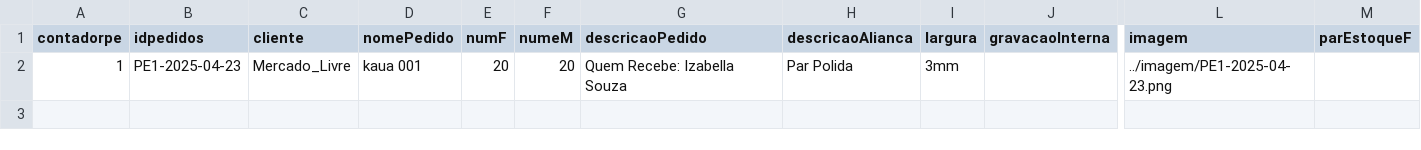
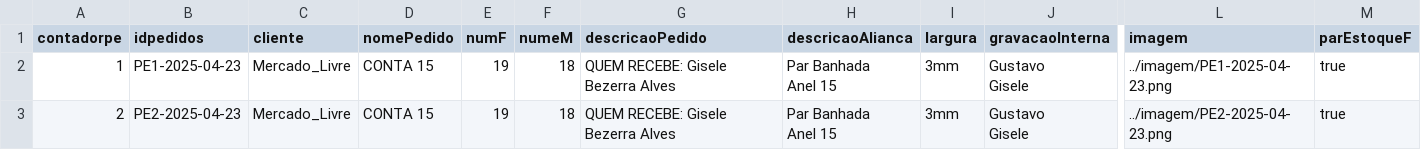
Before and after one commit to KauaLimaGalliJose/Sistema_RJ, a CSV file: Escritorio/ExportarImportar/Exportar/csvTemporarios/pedidospe-2025-04-23.csv, drawn as a sheet; only a part is shown, gaps mark what is left out; rows hold the shown columns only; ↵ is a line break in a cell; the diff names each change by its address in the sheet, - before the commit and + after, or states it on an @@ line.

```diff
--- a/Escritorio/ExportarImportar/Exportar/csvTemporarios/pedidospe-2025-04-23.csv
+++ b/Escritorio/ExportarImportar/Exportar/csvTemporarios/pedidospe-2025-04-23.csv
-D2 (nomePedido): kaua 001
+D2 (nomePedido): CONTA 15
-E2 (numF): 20
+E2 (numF): 19
-F2 (numeM): 20
+F2 (numeM): 18
-G2 (descricaoPedido): Quem Recebe: Izabella Souza
+G2 (descricaoPedido): QUEM RECEBE: Gisele Bezerra Alves
-H2 (descricaoAlianca): Par Polida
+H2 (descricaoAlianca): Par Banhada ↵ Anel 15
-J2 (gravacaoInterna): (empty)
+J2 (gravacaoInterna): Gustavo ↵ Gisele
-M2 (parEstoqueF): (empty)
+M2 (parEstoqueF): true
+row 3: 2 | PE2-2025-04-23 | Mercado_Livre | CONTA 15 | 19 | 18 | QUEM RECEBE: Gisele Bezerra Alves | Par Banhada ↵ Anel 15 | 3mm | Gustavo ↵ Gisele | ../imagem/PE2-2025-04-23.png | true
```
Also changed, not shown: Escritorio/ExportarImportar/Exportar/csvTemporarios/pedidosp-2025-04-23.csv, Escritorio/ExportarImportar/Exportar/csvTemporarios/pedidospg-2025-04-23.csv, 31 other files.
